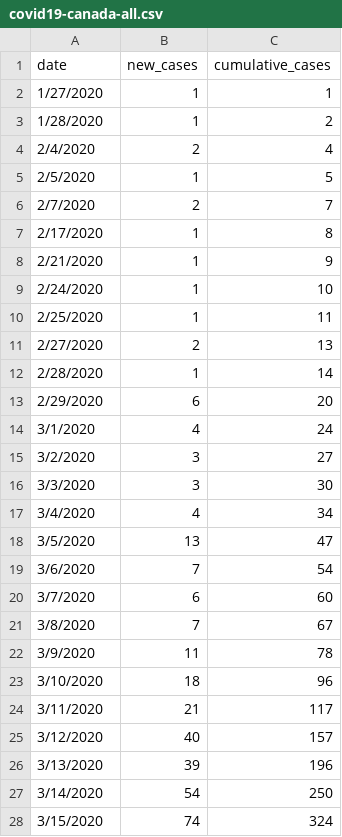
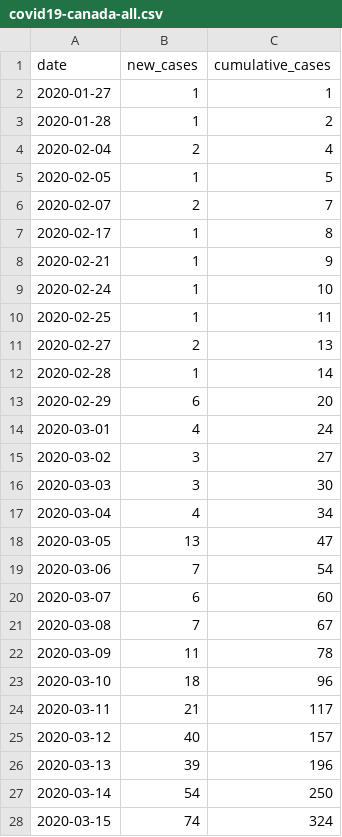
Before and after one commit to JeckleCed/COVID-19, a CSV file: covid19-canada-all.csv, drawn as a sheet; only a part is shown; the diff covers the shown part only.

Commit message:
fix date in all canada date set

```diff
--- a/covid19-canada-all.csv
+++ b/covid19-canada-all.csv
@@ -1,28 +1,28 @@
 date,new_cases,cumulative_cases
-1/27/2020,1,1
-1/28/2020,1,2
-2/4/2020,2,4
-2/5/2020,1,5
-2/7/2020,2,7
-2/17/2020,1,8
-2/21/2020,1,9
-2/24/2020,1,10
-2/25/2020,1,11
-2/27/2020,2,13
-2/28/2020,1,14
-2/29/2020,6,20
-3/1/2020,4,24
-3/2/2020,3,27
-3/3/2020,3,30
-3/4/2020,4,34
-3/5/2020,13,47
-3/6/2020,7,54
-3/7/2020,6,60
-3/8/2020,7,67
-3/9/2020,11,78
-3/10/2020,18,96
-3/11/2020,21,117
-3/12/2020,40,157
-3/13/2020,39,196
-3/14/2020,54,250
-3/15/2020,74,324
+2020-01-27,1,1
+2020-01-28,1,2
+2020-02-04,2,4
+2020-02-05,1,5
+2020-02-07,2,7
+2020-02-17,1,8
+2020-02-21,1,9
+2020-02-24,1,10
+2020-02-25,1,11
+2020-02-27,2,13
+2020-02-28,1,14
+2020-02-29,6,20
+2020-03-01,4,24
+2020-03-02,3,27
+2020-03-03,3,30
+2020-03-04,4,34
+2020-03-05,13,47
+2020-03-06,7,54
+2020-03-07,6,60
+2020-03-08,7,67
+2020-03-09,11,78
+2020-03-10,18,96
+2020-03-11,21,117
+2020-03-12,40,157
+2020-03-13,39,196
+2020-03-14,54,250
+2020-03-15,74,324
```
Also changed, not shown: 9 edited cells elsewhere in this file.
